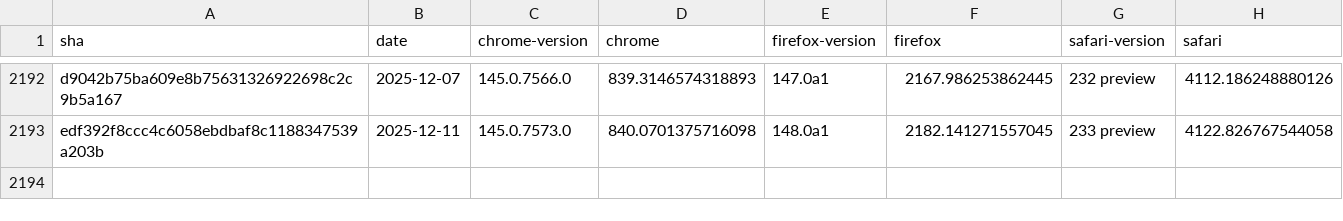
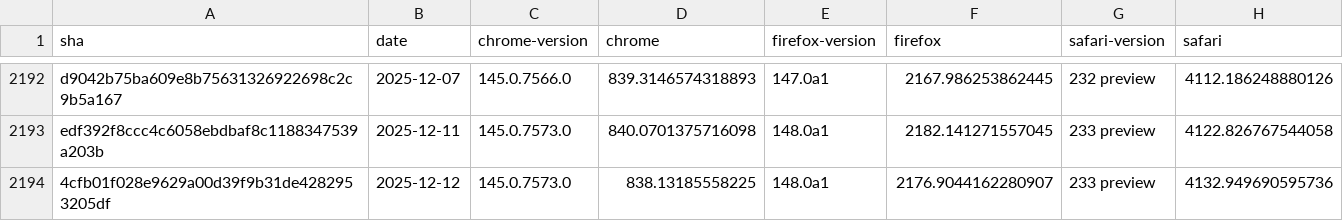
Before and after one commit to cauut121997-create/results-analysis, a CSV file: data/experimental-browser-specific-failures.csv, drawn as a sheet; only a part is shown, gaps mark what is left out.

```diff
--- a/data/experimental-browser-specific-failures.csv
+++ b/data/experimental-browser-specific-failures.csv
@@ -2193 +2193,2 @@ d9042b75ba609e8b75631326922698c2c9b5a167,2025-12-07,145.0.7566.0,839.31465743188
 edf392f8ccc4c6058ebdbaf8c1188347539a203b,2025-12-11,145.0.7573.0,840.0701375716098,148.0a1,2182.141271557045,233 preview,4122.826767544058
+4cfb01f028e9629a00d39f9b31de4282953205df,2025-12-12,145.0.7573.0,838.13185558225,148.0a1,2176.9044162280907,233 preview,4132.949690595736
```
Also changed, not shown: data/interop-2025/interop-2025-experimental-v2.csv.
